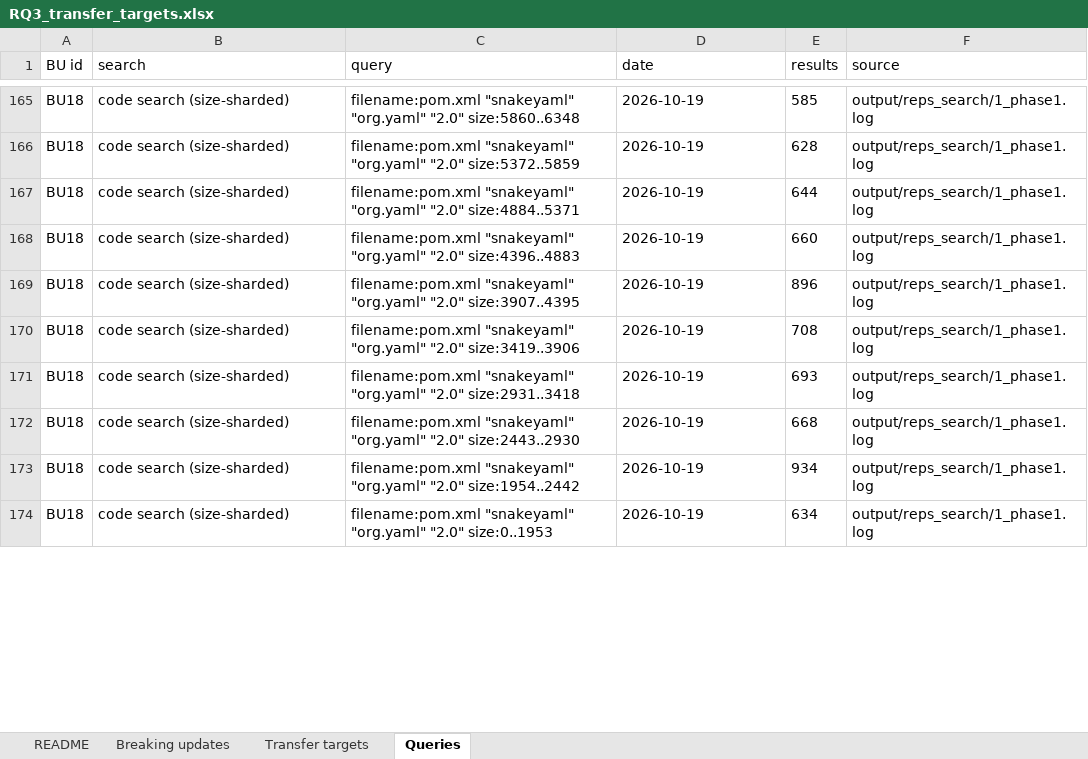
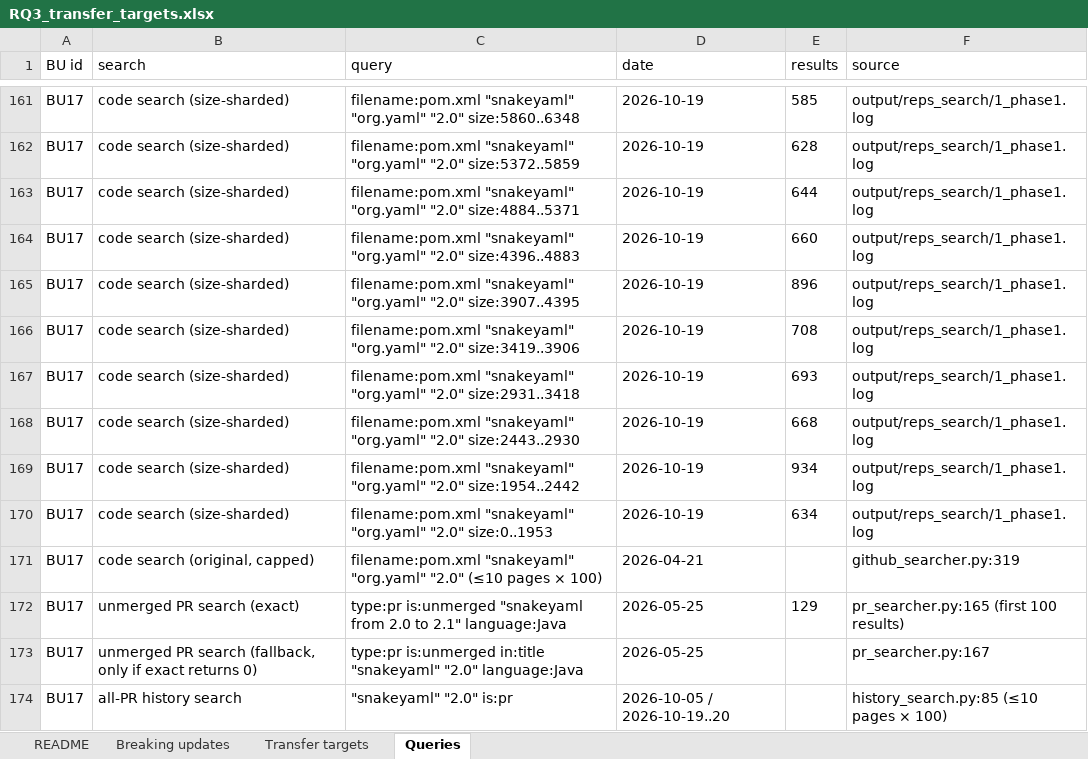
Before and after one commit to chains-project/bigbag, an Excel workbook: analysis/rq3/RQ3_transfer_targets.xlsx, sheet Queries, drawn as a sheet; only a part is shown, gaps mark what is left out; values as stored, in another font and other column widths than the file's, no borders; addresses are those after the commit; the diff covers the shown part only; the diff names each change by its address in the sheet, - before the commit and + after, or states it on an @@ line.

Commit message:
Update RQ3 data to the final 558 transfer targets and add the 24 fixing transformations
Replace the 1,160-target version with the final package used in the paper:
558 transfer targets for 24 breaking dependency updates (Table III), with
queries, column definitions, the xlsx and check_final.py. Add rules/BU01-BU24,
the OpenCode/GPT-5.4-mini/JavaParser seed transformation of each update, as
applied in RQ3.

```diff
--- a/analysis/rq3/RQ3_transfer_targets.xlsx (sheet Queries)
+++ b/analysis/rq3/RQ3_transfer_targets.xlsx (sheet Queries)
-A161:A170 (BU id): BU18
+A161:A170 (BU id): BU17
+row 171: BU17 | code search (original, capped) | filename:pom.xml "snakeyaml" "org.yaml" "2.0" (≤10 pages × 100) | 2026-04-21 |  | github_searcher.py:319
+row 172: BU17 | unmerged PR search (exact) | type:pr is:unmerged "snakeyaml from 2.0 to 2.1" language:Java | 2026-05-25 | 129 | pr_searcher.py:165 (first 100 results)
+row 173: BU17 | unmerged PR search (fallback, only if exact returns 0) | type:pr is:unmerged in:title "snakeyaml" "2.0" language:Java | 2026-05-25 |  | pr_searcher.py:167
+row 174: BU17 | all-PR history search | "snakeyaml" "2.0" is:pr | 2026-10-05 / 2026-10-19..20 |  | history_search.py:85 (≤10 pages × 100)
```
Also changed, not shown: 3 added rows, 40 removed rows and 60 edited cells elsewhere in this sheet, sheet Transfer targets, sheet Breaking updates, sheet README, 55 other files.
